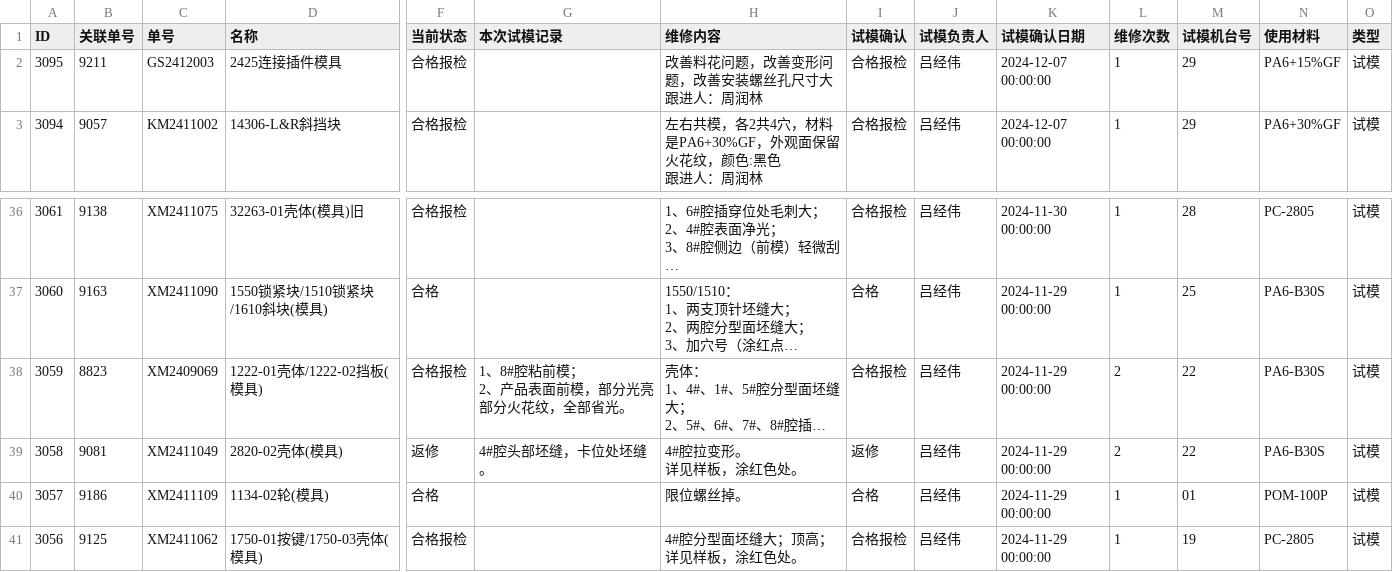
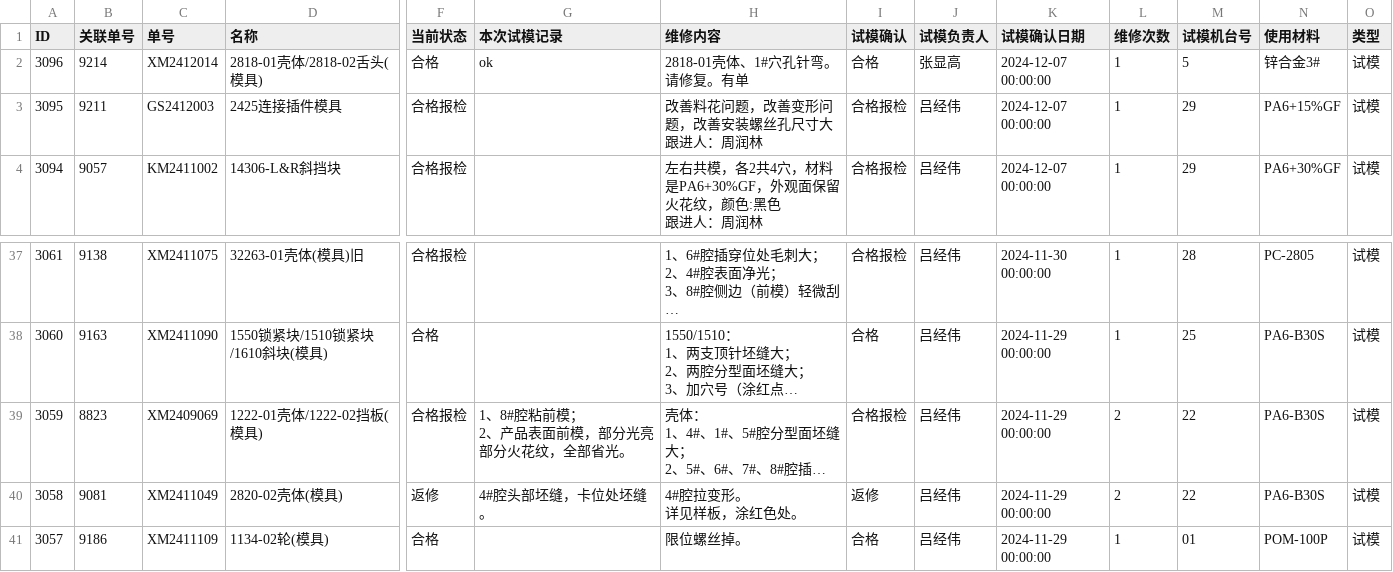
Before and after one commit to lits2024/vig, a CSV file: 试模打板记录.csv, drawn as a sheet; only a part is shown, gaps mark what is left out; long unchanged cells end in …; removed rows and columns are numbered as before the commit, all else as after; rows hold the shown columns only; ↵ is a line break in a cell; the diff names each change by its address in the sheet, - before the commit and + after, or states it on an @@ line.

Commit message:
Updating 试模打板记录.csv

```diff
--- a/试模打板记录.csv
+++ b/试模打板记录.csv
+row 2: 3096 | 9214 | XM2412014 | 2818-01壳体/2818-02舌头(模具) | 合格 | ok | 2818-01壳体、1#穴孔针弯。请修复。有单 | 合格 | 张显高 | 2024-12-07 00:00:00 | 1 | 5 | 锌合金3# | 试模
-row 41: 3056 | 9125 | XM2411062 | 1750-01按键/1750-03壳体(模具) | 合格报检 |  | 4#腔分型面坯缝大；顶高； ↵ 详见样板，涂红色处。 | 合格报检 | 吕经伟 | 2024-11-29 00:00:00 | 1 | 19 | PC-2805 | 试模
```
